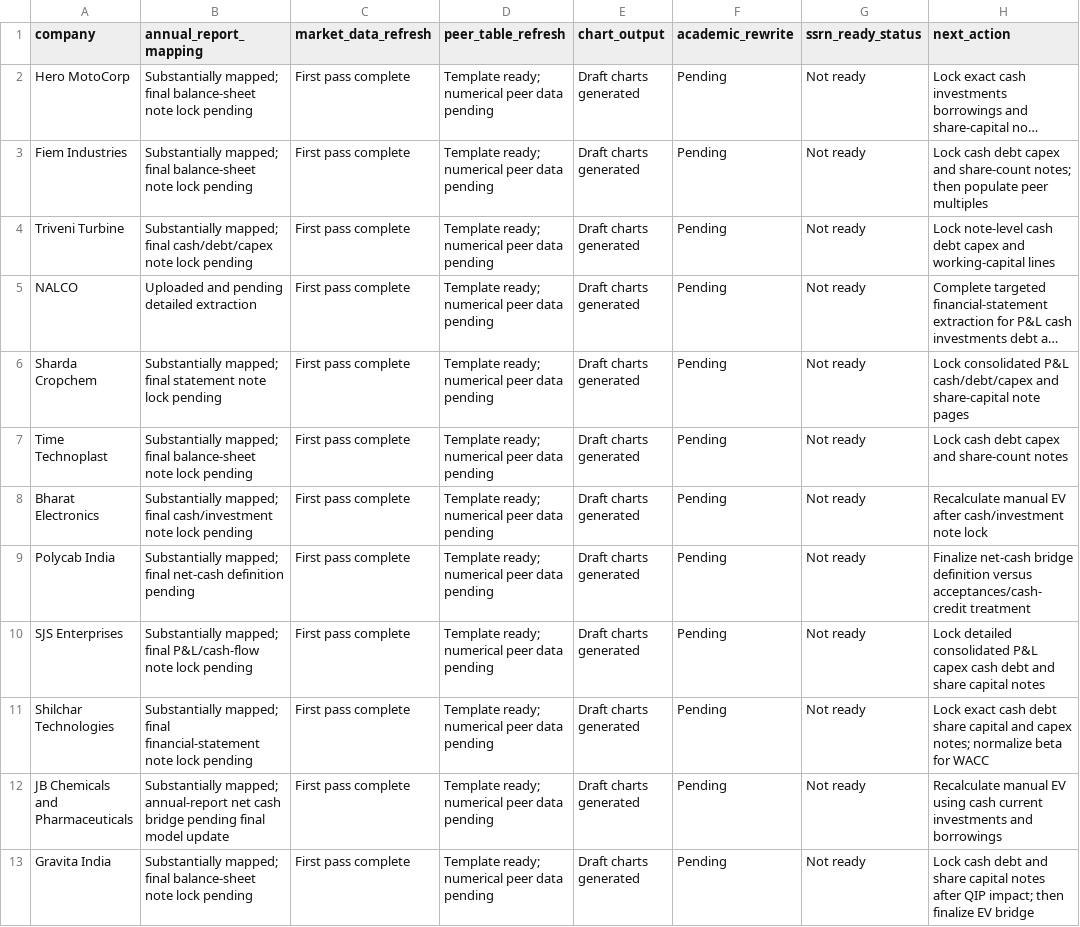
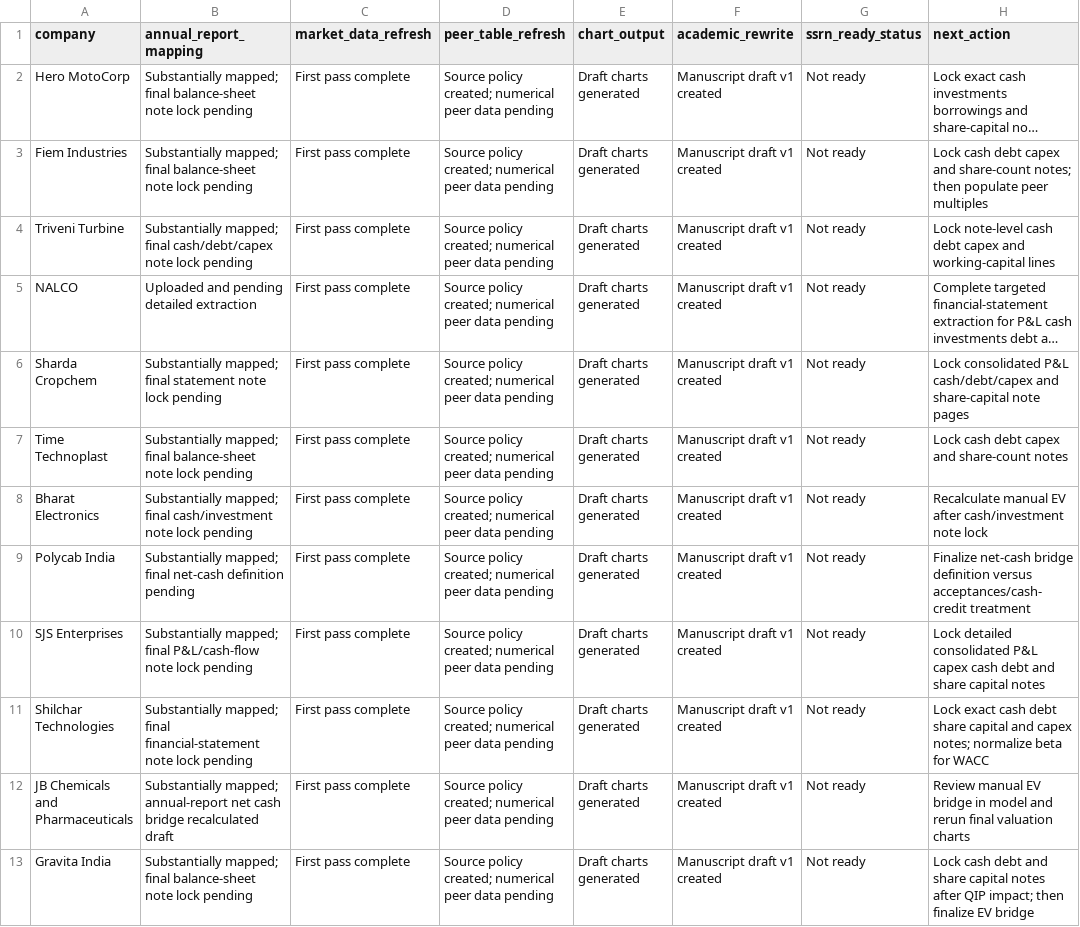
Before and after one commit to Shanks205/probabilistic-dcf-indian-equities, a CSV file: outputs/research_tracker/ssrn_readiness_tracker.csv, drawn as a sheet; long unchanged cells end in …; the diff names each change by its address in the sheet, - before the commit and + after, or states it on an @@ line.

Commit message:
Update SSRN tracker after manuscript and EV bridge work

```diff
--- a/outputs/research_tracker/ssrn_readiness_tracker.csv
+++ b/outputs/research_tracker/ssrn_readiness_tracker.csv
-D2:D13 (peer_table_refresh): Template ready; numerical peer…
+D2:D13 (peer_table_refresh): Source policy created; numerical peer…
-F2:F13 (academic_rewrite): Pending
+F2:F13 (academic_rewrite): Manuscript draft v1 created
-B12 (annual_report_mapping): …cash bridge pending final model update
+B12 (annual_report_mapping): …cash bridge recalculated draft
-H12 (next_action): Recalculate manual EV using cash current investments and borrowings
+H12 (next_action): Review manual EV bridge in model and rerun final valuation charts
```
